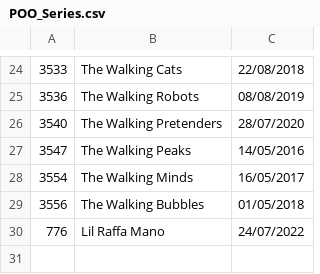
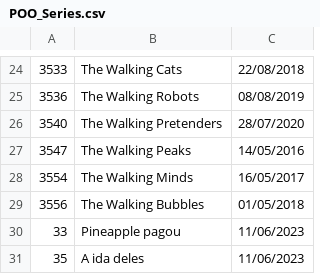
Before and after one commit to DisciplinasProgramacao/lpm_projetos_3_4_5-grupo4-g2, a CSV file: codigo/lpm_projetos_3_4_5/bin/csv_files_test/POO_Series.csv, drawn as a sheet; only a part is shown, gaps mark what is left out; removed rows and columns are numbered as before the commit, all else as after; the diff names each change by its address in the sheet, - before the commit and + after, or states it on an @@ line.

```diff
--- a/codigo/lpm_projetos_3_4_5/bin/csv_files_test/POO_Series.csv
+++ b/codigo/lpm_projetos_3_4_5/bin/csv_files_test/POO_Series.csv
-row 30: 776 | Lil Raffa Mano | 24/07/2022
+row 30: 33 | Pineapple pagou | 11/06/2023
+row 31: 35 | A ida deles | 11/06/2023
```
Also changed, not shown: codigo/lpm_projetos_3_4_5/bin/csv_files_test/POO_Audiencia.csv, codigo/lpm_projetos_3_4_5/bin/csv_files_test/POO_Espectadores.csv, 13 other files.
